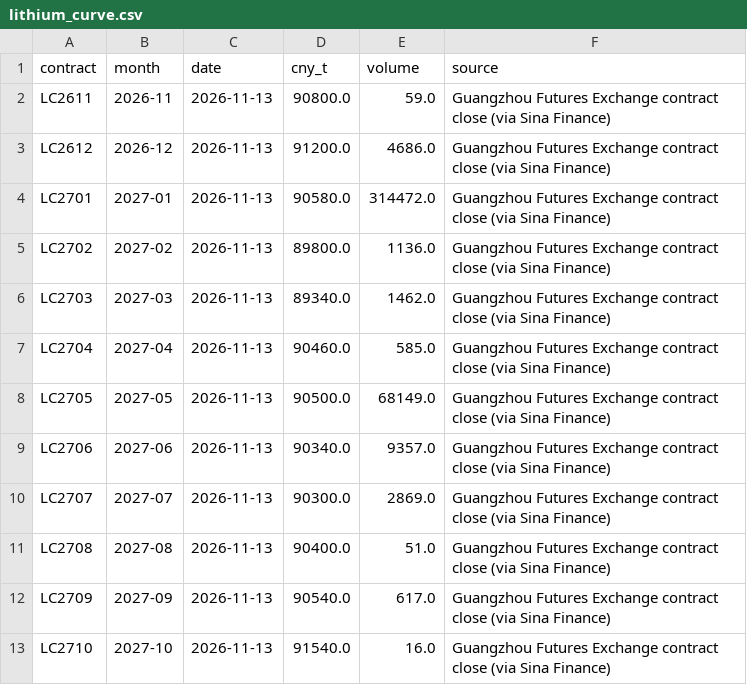
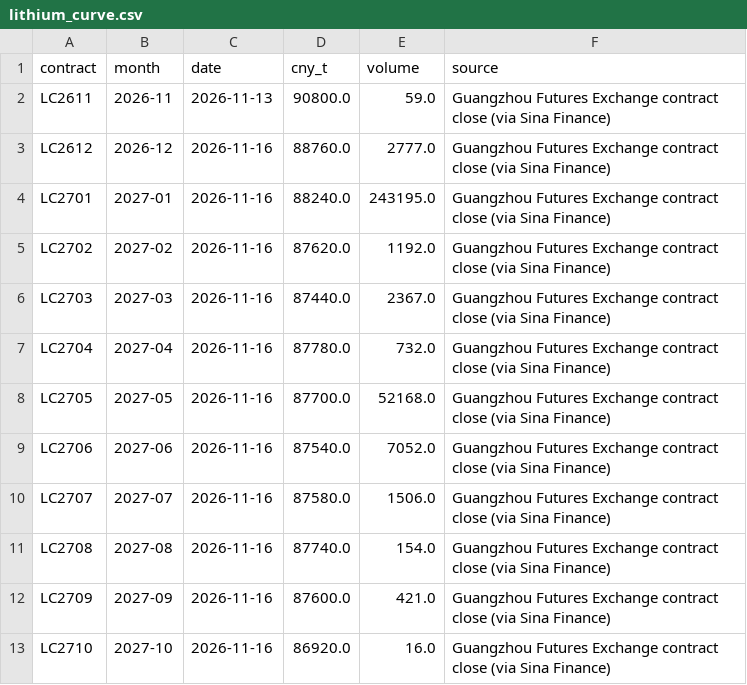
Before and after one commit to battery-business/LeyBatt-Pulse, a CSV file: data/history/lithium_curve.csv, drawn as a sheet.

```diff
--- a/data/history/lithium_curve.csv
+++ b/data/history/lithium_curve.csv
@@ -2,12 +2,12 @@ contract,month,date,cny_t,volume,source
 LC2611,2026-11,2026-11-13,90800.0,59.0,Guangzhou Futures Exchange contract close (via Sina Finance)
-LC2612,2026-12,2026-11-13,91200.0,4686.0,Guangzhou Futures Exchange contract close (via Sina Finance)
-LC2701,2027-01,2026-11-13,90580.0,314472.0,Guangzhou Futures Exchange contract close (via Sina Finance)
-LC2702,2027-02,2026-11-13,89800.0,1136.0,Guangzhou Futures Exchange contract close (via Sina Finance)
-LC2703,2027-03,2026-11-13,89340.0,1462.0,Guangzhou Futures Exchange contract close (via Sina Finance)
-LC2704,2027-04,2026-11-13,90460.0,585.0,Guangzhou Futures Exchange contract close (via Sina Finance)
-LC2705,2027-05,2026-11-13,90500.0,68149.0,Guangzhou Futures Exchange contract close (via Sina Finance)
-LC2706,2027-06,2026-11-13,90340.0,9357.0,Guangzhou Futures Exchange contract close (via Sina Finance)
-LC2707,2027-07,2026-11-13,90300.0,2869.0,Guangzhou Futures Exchange contract close (via Sina Finance)
-LC2708,2027-08,2026-11-13,90400.0,51.0,Guangzhou Futures Exchange contract close (via Sina Finance)
-LC2709,2027-09,2026-11-13,90540.0,617.0,Guangzhou Futures Exchange contract close (via Sina Finance)
-LC2710,2027-10,2026-11-13,91540.0,16.0,Guangzhou Futures Exchange contract close (via Sina Finance)
+LC2612,2026-12,2026-11-16,88760.0,2777.0,Guangzhou Futures Exchange contract close (via Sina Finance)
+LC2701,2027-01,2026-11-16,88240.0,243195.0,Guangzhou Futures Exchange contract close (via Sina Finance)
+LC2702,2027-02,2026-11-16,87620.0,1192.0,Guangzhou Futures Exchange contract close (via Sina Finance)
+LC2703,2027-03,2026-11-16,87440.0,2367.0,Guangzhou Futures Exchange contract close (via Sina Finance)
+LC2704,2027-04,2026-11-16,87780.0,732.0,Guangzhou Futures Exchange contract close (via Sina Finance)
+LC2705,2027-05,2026-11-16,87700.0,52168.0,Guangzhou Futures Exchange contract close (via Sina Finance)
+LC2706,2027-06,2026-11-16,87540.0,7052.0,Guangzhou Futures Exchange contract close (via Sina Finance)
+LC2707,2027-07,2026-11-16,87580.0,1506.0,Guangzhou Futures Exchange contract close (via Sina Finance)
+LC2708,2027-08,2026-11-16,87740.0,154.0,Guangzhou Futures Exchange contract close (via Sina Finance)
+LC2709,2027-09,2026-11-16,87600.0,421.0,Guangzhou Futures Exchange contract close (via Sina Finance)
+LC2710,2027-10,2026-11-16,86920.0,16.0,Guangzhou Futures Exchange contract close (via Sina Finance)
```
Also changed, not shown: data/history/fx.csv, data/history/lithium_futures.csv, 5 other files.
